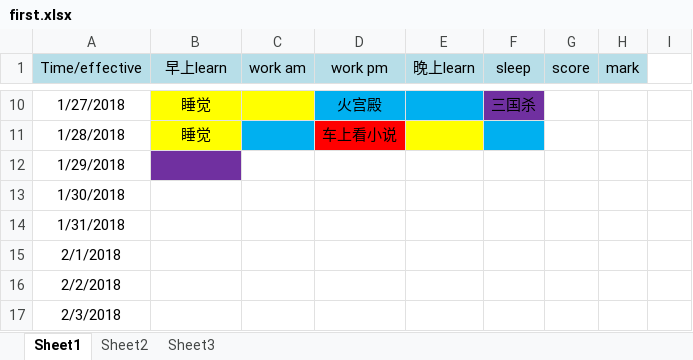
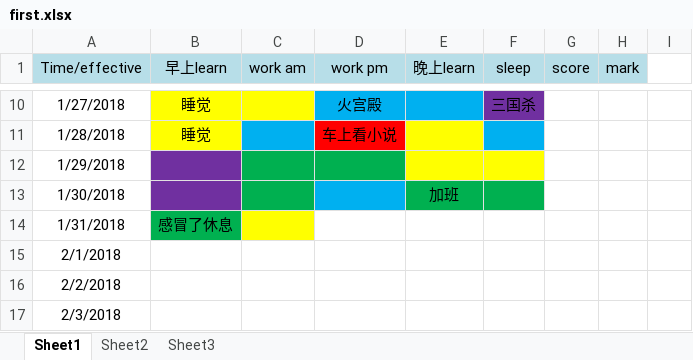
Before and after one commit to RockyDong/dream_plan, an Excel workbook: first.xlsx, sheet Sheet1, drawn as a sheet; only a part is shown, gaps mark what is left out; values as stored, in another font and other column widths than the file's, no borders; the diff names each change by its address in the sheet, - before the commit and + after, or states it on an @@ line.

Commit message:
several days improve for me, Love but no get,thus love forever

```diff
--- a/first.xlsx (sheet Sheet1)
+++ b/first.xlsx (sheet Sheet1)
-C12:D12 fill: none
+C12:D12 fill: #00B050
-E12:F12 fill: none
+E12:F12 fill: #FFFF00
-B13 fill: none
+B13 fill: #7030A0
-C13 fill: none
+C13 fill: #00B050
-D13 fill: none
+D13 fill: #00B0F0
-E13 (晚上learn): (empty)
+E13 (晚上learn): 加班
-E13:F13 fill: none
+E13:F13 fill: #00B050
-B14 (早上learn): (empty)
+B14 (早上learn): 感冒了休息
-B14 fill: none
+B14 fill: #00B050
-C14 fill: none
+C14 fill: #FFFF00
```
